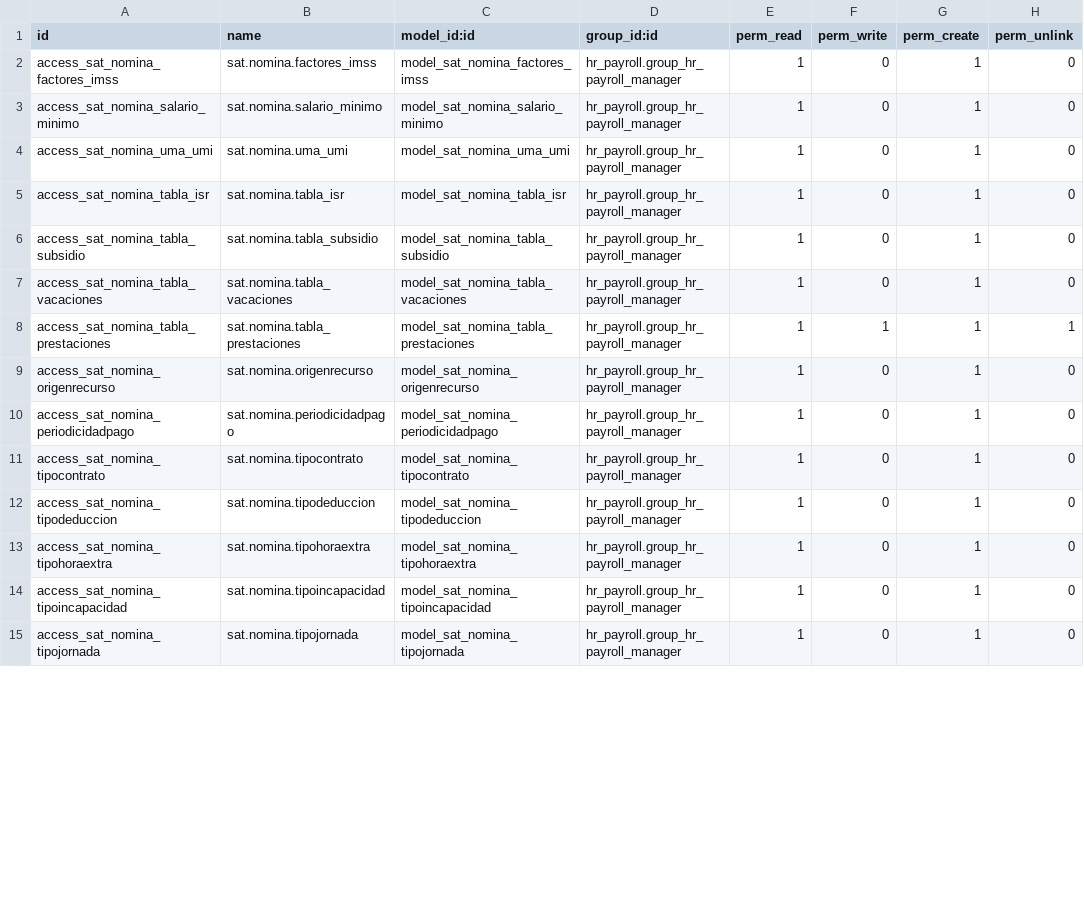
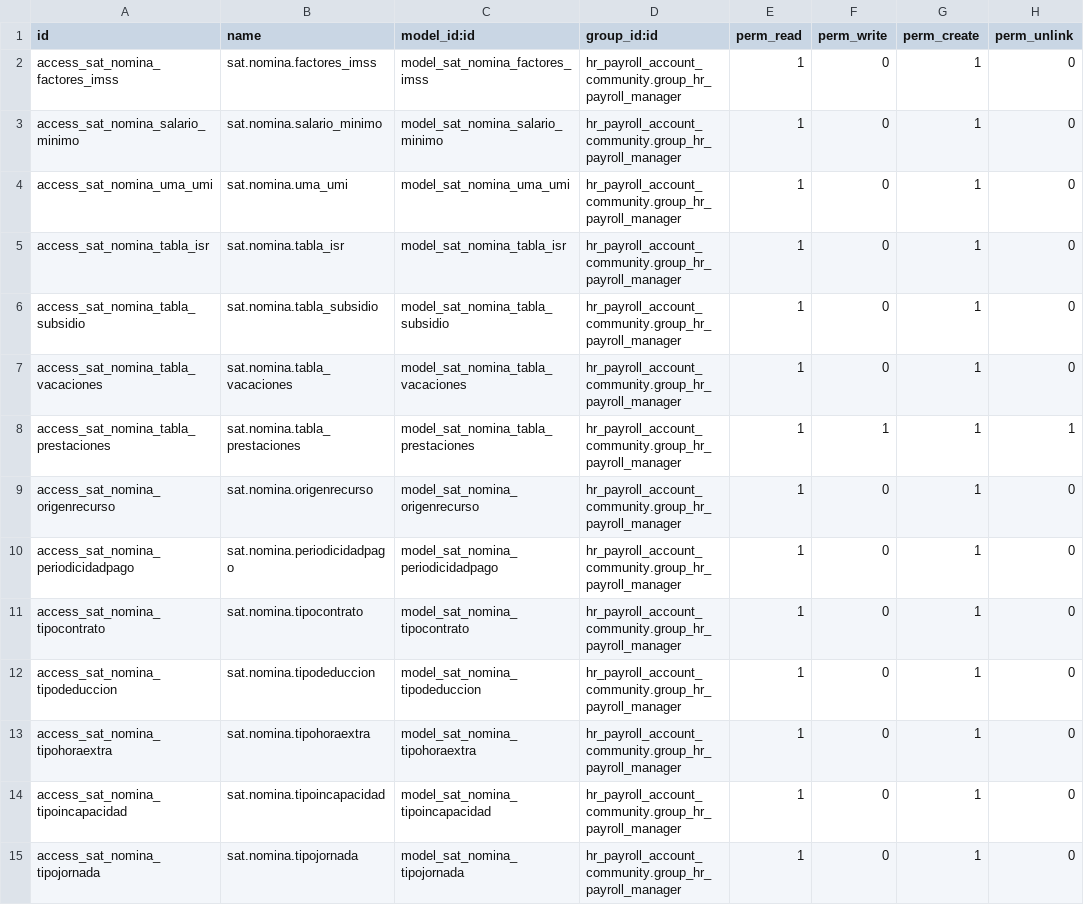
Before and after one commit to germanponce/odoo-mexico-payroll-ce-v14, a CSV file: l10n_mx_payroll/security/ir.model.access.csv, drawn as a sheet; only a part is shown; the diff covers the shown part only.

```diff
--- a/l10n_mx_payroll/security/ir.model.access.csv
+++ b/l10n_mx_payroll/security/ir.model.access.csv
@@ -1,15 +1,15 @@
 id,name,model_id:id,group_id:id,perm_read,perm_write,perm_create,perm_unlink
-access_sat_nomina_factores_imss,sat.nomina.factores_imss,model_sat_nomina_factores_imss,hr_payroll.group_hr_payroll_manager,1,0,1,0
-access_sat_nomina_salario_minimo,sat.nomina.salario_minimo,model_sat_nomina_salario_minimo,hr_payroll.group_hr_payroll_manager,1,0,1,0
-access_sat_nomina_uma_umi,sat.nomina.uma_umi,model_sat_nomina_uma_umi,hr_payroll.group_hr_payroll_manager,1,0,1,0
-access_sat_nomina_tabla_isr,sat.nomina.tabla_isr,model_sat_nomina_tabla_isr,hr_payroll.group_hr_payroll_manager,1,0,1,0
-access_sat_nomina_tabla_subsidio,sat.nomina.tabla_subsidio,model_sat_nomina_tabla_subsidio,hr_payroll.group_hr_payroll_manager,1,0,1,0
-access_sat_nomina_tabla_vacaciones,sat.nomina.tabla_vacaciones,model_sat_nomina_tabla_vacaciones,hr_payroll.group_hr_payroll_manager,1,0,1,0
-access_sat_nomina_tabla_prestaciones,sat.nomina.tabla_prestaciones,model_sat_nomina_tabla_prestaciones,hr_payroll.group_hr_payroll_manager,1,1,1,1
-access_sat_nomina_origenrecurso,sat.nomina.origenrecurso,model_sat_nomina_origenrecurso,hr_payroll.group_hr_payroll_manager,1,0,1,0
-access_sat_nomina_periodicidadpago,sat.nomina.periodicidadpago,model_sat_nomina_periodicidadpago,hr_payroll.group_hr_payroll_manager,1,0,1,0
-access_sat_nomina_tipocontrato,sat.nomina.tipocontrato,model_sat_nomina_tipocontrato,hr_payroll.group_hr_payroll_manager,1,0,1,0
-access_sat_nomina_tipodeduccion,sat.nomina.tipodeduccion,model_sat_nomina_tipodeduccion,hr_payroll.group_hr_payroll_manager,1,0,1,0
-access_sat_nomina_tipohoraextra,sat.nomina.tipohoraextra,model_sat_nomina_tipohoraextra,hr_payroll.group_hr_payroll_manager,1,0,1,0
-access_sat_nomina_tipoincapacidad,sat.nomina.tipoincapacidad,model_sat_nomina_tipoincapacidad,hr_payroll.group_hr_payroll_manager,1,0,1,0
-access_sat_nomina_tipojornada,sat.nomina.tipojornada,model_sat_nomina_tipojornada,hr_payroll.group_hr_payroll_manager,1,0,1,0
+access_sat_nomina_factores_imss,sat.nomina.factores_imss,model_sat_nomina_factores_imss,hr_payroll_account_community.group_hr_payroll_manager,1,0,1,0
+access_sat_nomina_salario_minimo,sat.nomina.salario_minimo,model_sat_nomina_salario_minimo,hr_payroll_account_community.group_hr_payroll_manager,1,0,1,0
+access_sat_nomina_uma_umi,sat.nomina.uma_umi,model_sat_nomina_uma_umi,hr_payroll_account_community.group_hr_payroll_manager,1,0,1,0
+access_sat_nomina_tabla_isr,sat.nomina.tabla_isr,model_sat_nomina_tabla_isr,hr_payroll_account_community.group_hr_payroll_manager,1,0,1,0
+access_sat_nomina_tabla_subsidio,sat.nomina.tabla_subsidio,model_sat_nomina_tabla_subsidio,hr_payroll_account_community.group_hr_payroll_manager,1,0,1,0
+access_sat_nomina_tabla_vacaciones,sat.nomina.tabla_vacaciones,model_sat_nomina_tabla_vacaciones,hr_payroll_account_community.group_hr_payroll_manager,1,0,1,0
+access_sat_nomina_tabla_prestaciones,sat.nomina.tabla_prestaciones,model_sat_nomina_tabla_prestaciones,hr_payroll_account_community.group_hr_payroll_manager,1,1,1,1
+access_sat_nomina_origenrecurso,sat.nomina.origenrecurso,model_sat_nomina_origenrecurso,hr_payroll_account_community.group_hr_payroll_manager,1,0,1,0
+access_sat_nomina_periodicidadpago,sat.nomina.periodicidadpago,model_sat_nomina_periodicidadpago,hr_payroll_account_community.group_hr_payroll_manager,1,0,1,0
+access_sat_nomina_tipocontrato,sat.nomina.tipocontrato,model_sat_nomina_tipocontrato,hr_payroll_account_community.group_hr_payroll_manager,1,0,1,0
+access_sat_nomina_tipodeduccion,sat.nomina.tipodeduccion,model_sat_nomina_tipodeduccion,hr_payroll_account_community.group_hr_payroll_manager,1,0,1,0
+access_sat_nomina_tipohoraextra,sat.nomina.tipohoraextra,model_sat_nomina_tipohoraextra,hr_payroll_account_community.group_hr_payroll_manager,1,0,1,0
+access_sat_nomina_tipoincapacidad,sat.nomina.tipoincapacidad,model_sat_nomina_tipoincapacidad,hr_payroll_account_community.group_hr_payroll_manager,1,0,1,0
+access_sat_nomina_tipojornada,sat.nomina.tipojornada,model_sat_nomina_tipojornada,hr_payroll_account_community.group_hr_payroll_manager,1,0,1,0
```
Also changed, not shown: 59 edited cells elsewhere in this file, 12 other files.
